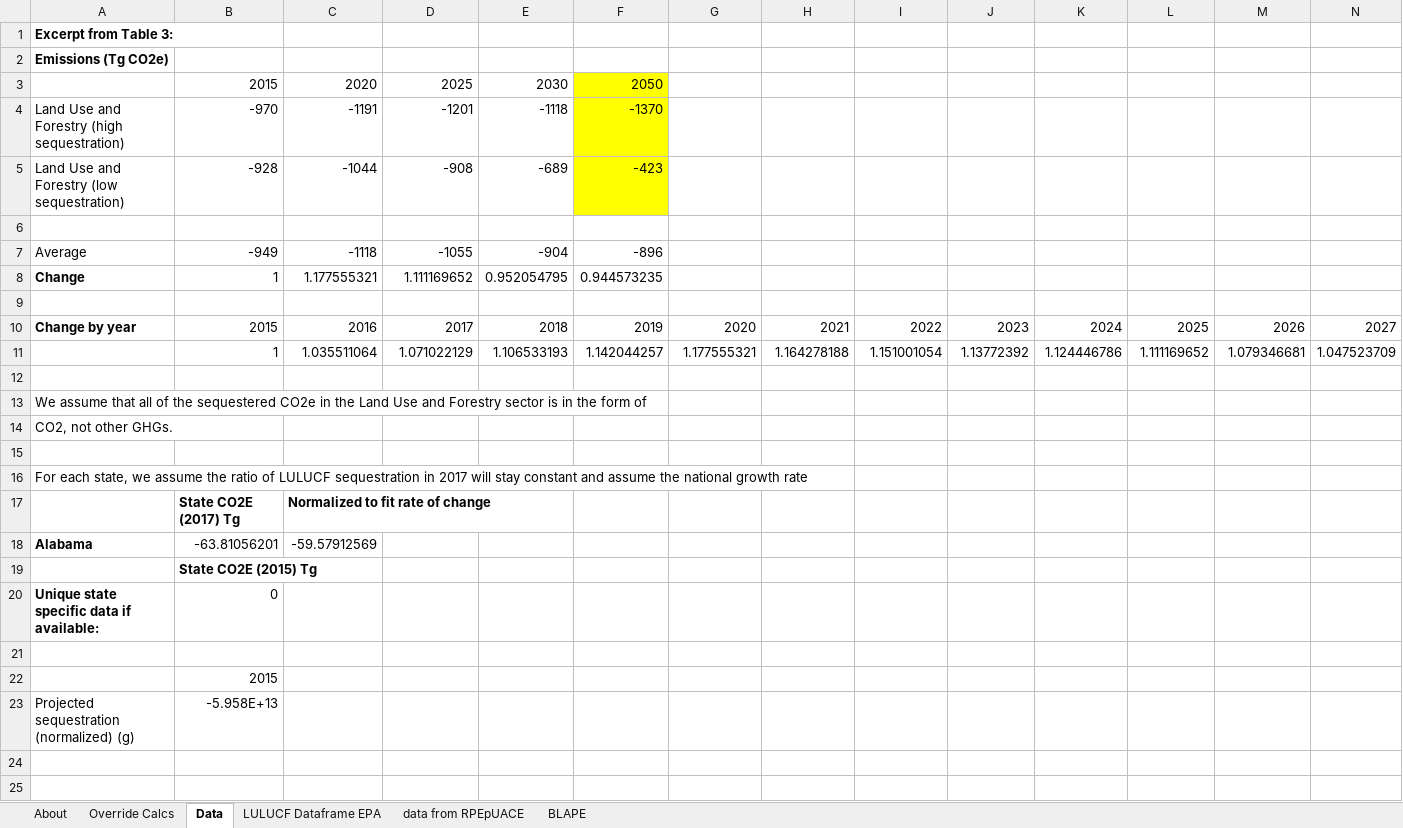
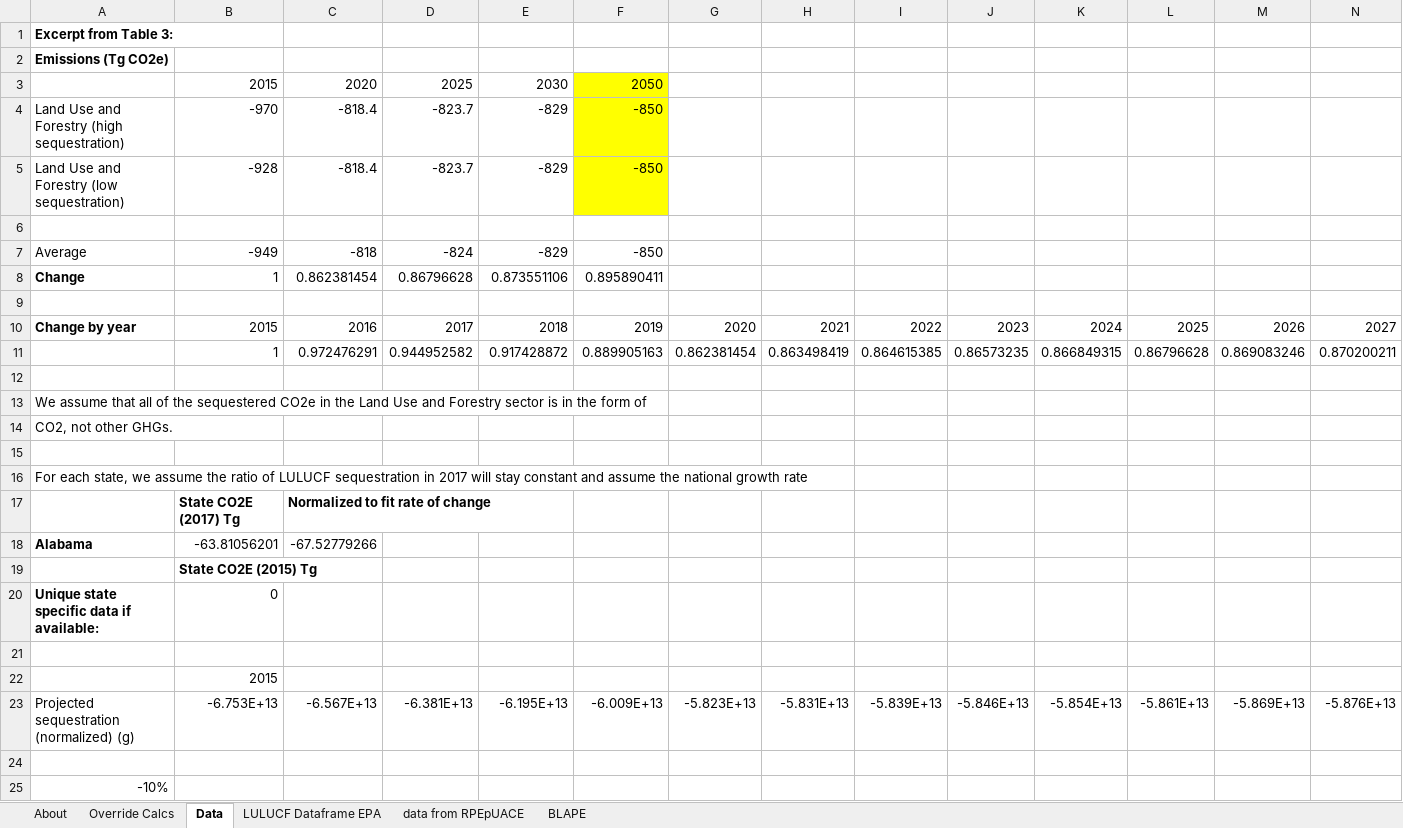
Before and after one commit to EnergyInnovation/eps-alabama, an Excel workbook: InputData/land/BLAPE/BAU LULUCF Anthro Pollutant Emis.xlsx, sheet Data, drawn as a sheet; only a part is shown; values as stored, in another font and other column widths than the file's, no borders; removed rows and columns are numbered as before the commit, all else as after; rows hold the shown columns only; the diff names each change by its address in the sheet, - before the commit and + after, or states it on an @@ line.

```diff
--- a/InputData/land/BLAPE/BAU LULUCF Anthro Pollutant Emis.xlsx (sheet Data)
+++ b/InputData/land/BLAPE/BAU LULUCF Anthro Pollutant Emis.xlsx (sheet Data)
-C4: -1191
+C4: -818.4
-D4: -1201
+D4: -823.7
-E4: -1118
+E4: -829
-F4: -1370
+F4: -850
-C5: -1044
+C5: -818.4
-D5: -908
+D5: -823.7
-E5: -689
+E5: -829
-F5: -423
+F5: -850
-C7: -1118
+C7: -818
-D7: -1055
+D7: -824
-E7: -904
+E7: -829
-F7: -896
+F7: -850
-C8: 1.177555321
+C8: 0.862381454
-D8: 1.111169652
+D8: 0.86796628
-E8: 0.952054795
+E8: 0.873551106
-F8: 0.944573235
+F8: 0.895890411
-row 11:  | 1 | 1.035511064 | 1.071022129 | 1.106533193 | 1.142044257 | 1.177555321 | 1.164278188 | 1.151001054 | 1.13772392 | 1.124446786 | 1.111169652 | 1.079346681 | 1.047523709
+row 11:  | 1 | 0.972476291 | 0.944952582 | 0.917428872 | 0.889905163 | 0.862381454 | 0.863498419 | 0.864615385 | 0.86573235 | 0.866849315 | 0.86796628 | 0.869083246 | 0.870200211
-C18: -59.57912569
+C18: -67.52779266
+row 23: Projected sequestration (normalized) (g) | -6.753E+13 | -6.567E+13 | -6.381E+13 | -6.195E+13 | -6.009E+13 | -5.823E+13 | -5.831E+13 | -5.839E+13 | -5.846E+13 | -5.854E+13 | -5.861E+13 | -5.869E+13 | -5.876E+13
-row 24: Projected sequestration (normalized) (g) | -5.958E+13
+row 24: (empty)
+row 25: -10%
```
Also changed, not shown: sheet LULUCF Dataframe EPA, sheet BLAPE, sheet Override Calcs, sheet About, formulas that keep their value, 2 other files.
